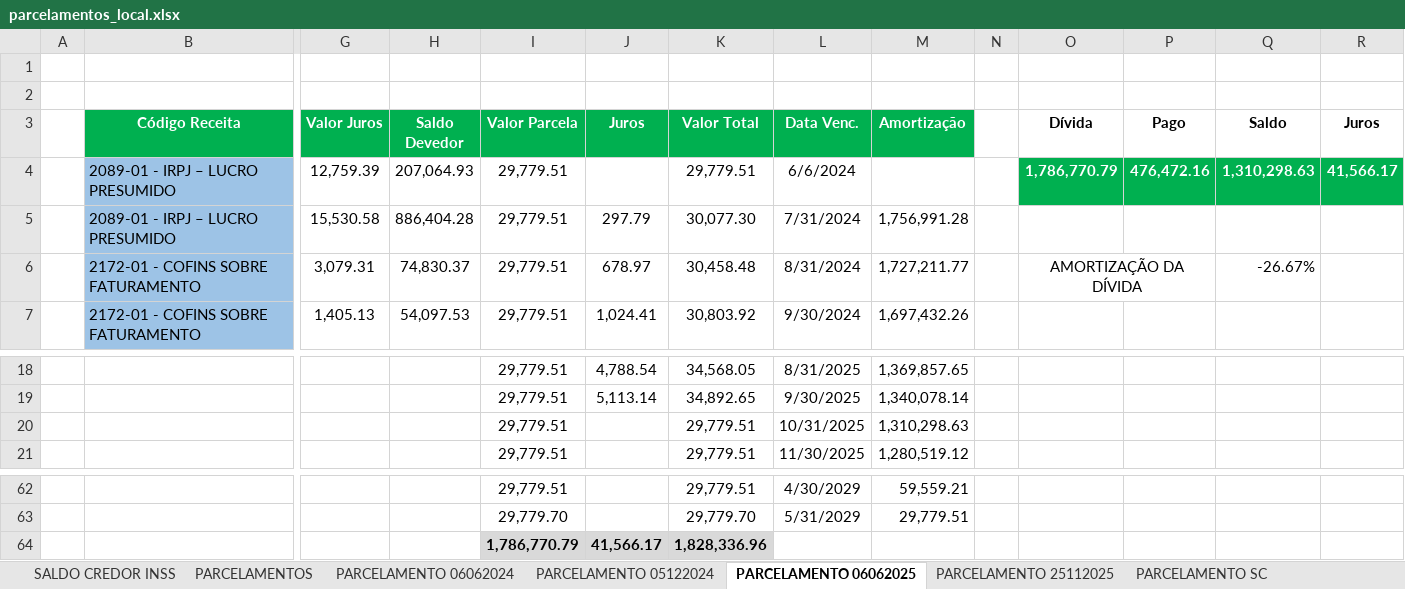
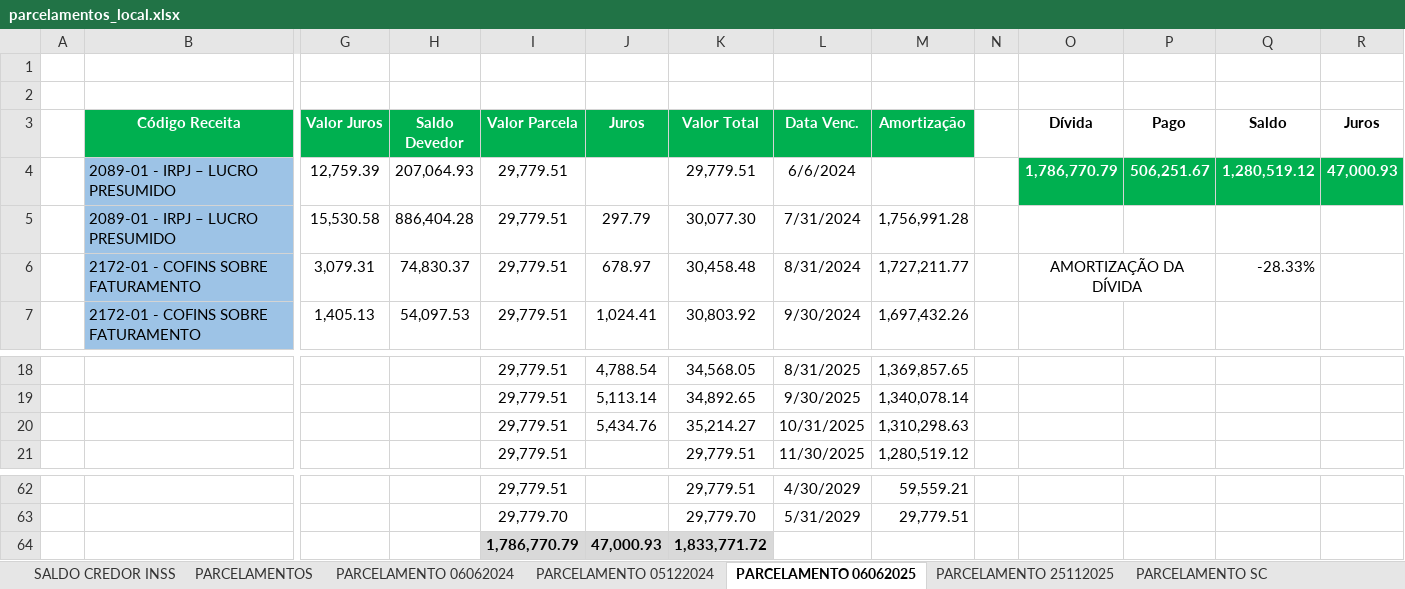
Before and after one commit to mauriciomtabi/JLE-BI, an Excel workbook: parcelamentos_local.xlsx, sheet PARCELAMENTO 06062025, drawn as a sheet; only a part is shown, gaps mark what is left out; values as stored, in another font and other column widths than the file's, no borders; removed rows and columns are numbered as before the commit, all else as after; rows hold the shown columns only; the diff names each change by its address in the sheet, - before the commit and + after, or states it on an @@ line.

Commit message:
data(impostos): atualizacao automatica da base tributaria e parcelamentos

```diff
--- a/parcelamentos_local.xlsx (sheet PARCELAMENTO 06062025)
+++ b/parcelamentos_local.xlsx (sheet PARCELAMENTO 06062025)
-P4 (Pago): 476,472.16
+P4 (Pago): 506,251.67
-Q4 (Saldo): 1,310,298.63
+Q4 (Saldo): 1,280,519.12
-R4 (Juros): 41,566.17
+R4 (Juros): 47,000.93
-Q6 (Saldo): -26.67%
+Q6 (Saldo): -28.33%
-J20 (Juros): (empty)
+J20 (Juros): 5,434.76
-K20 (Valor Total): 29,779.51
+K20 (Valor Total): 35,214.27
-row 64:  |  |  |  | 1,786,770.79 | 41,566.17 | 1,828,336.96
+row 64:  |  |  |  | 1,786,770.79 | 47,000.93 | 1,833,771.72
```
Also changed, not shown: sheet PARCELAMENTOS, sheet PARCELAMENTO 06062024, sheet PARCELAMENTO 05122024, sheet PARCELAMENTO 25112025, 3 other files.
